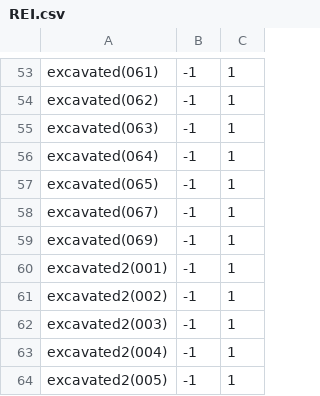
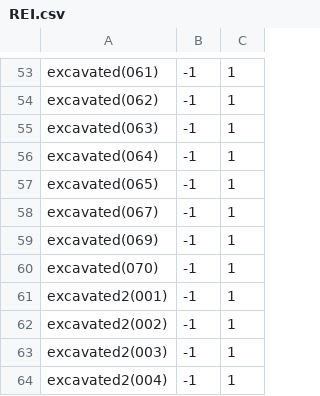
Before and after one commit to theunknowner/NN3-Fused-Donuts, a CSV file: NN3-Fused-Donuts/Training/Labels/REI.csv, drawn as a sheet; only a part is shown, gaps mark what is left out; the shorter side is filled out with more unchanged rows.

```diff
--- a/NN3-Fused-Donuts/Training/Labels/REI.csv
+++ b/NN3-Fused-Donuts/Training/Labels/REI.csv
@@ -59,2 +59,3 @@ excavated(067),-1,1
 excavated(069),-1,1
+excavated(070),-1,1
 excavated2(001),-1,1
```
Also changed, not shown: 3 other files.
